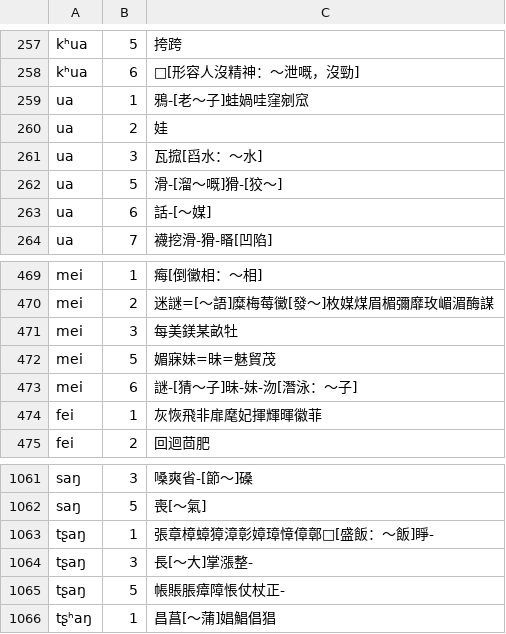
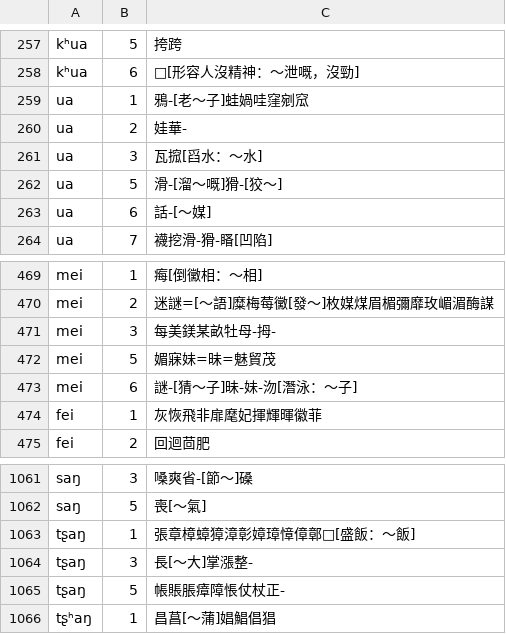
Before and after one commit to vearvip/LiuYangXiXiangHua, a TSV file: output/浏阳官桥.tsv, drawn as a sheet; only a part is shown, gaps mark what is left out.

```diff
--- a/output/浏阳官桥.tsv
+++ b/output/浏阳官桥.tsv
@@ -259,3 +259,3 @@ kʰua	6	□[形容人沒精神：～泄嘅，沒勁]
 ua	1	鴉-[老～子]蛙媧哇窪剜窊
-ua	2	娃
+ua	2	娃華-
 ua	3	瓦搲[舀水：～水]
@@ -470,3 +470,3 @@ mei	1	痗[倒黴相：～相]
 mei	2	迷謎=[～語]糜梅莓黴[發～]枚媒煤眉楣彌靡玫嵋湄酶謀
-mei	3	每美鎂某畝牡
+mei	3	每美鎂某畝牡母-拇-
 mei	5	媚寐妹=昧=魅貿茂
@@ -1062,3 +1062,3 @@ saŋ	3	嗓爽省-[節～]磉
 saŋ	5	喪[～氣]
-tʂaŋ	1	張章樟蟑獐漳彰嫜璋慞傽鄣□[盛飯：～飯]睜-
+tʂaŋ	1	張章樟蟑獐漳彰嫜璋慞傽鄣□[盛飯：～飯]
 tʂaŋ	3	長[～大]掌漲整-
```
Also changed, not shown: output/浏阳田坪.tsv, output/浏阳镇头.tsv.
